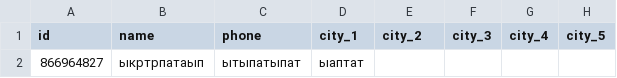
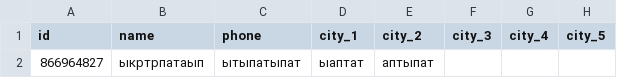
Before and after one commit to muzredmaksimov-dot/MIR_GAME, a CSV file: mir_game_results.csv, drawn as a sheet; only a part is shown; the diff names each change by its address in the sheet, - before the commit and + after, or states it on an @@ line.

Commit message:
update results

```diff
--- a/mir_game_results.csv
+++ b/mir_game_results.csv
-E2 (city_2): (empty)
+E2 (city_2): аптыпат
```
